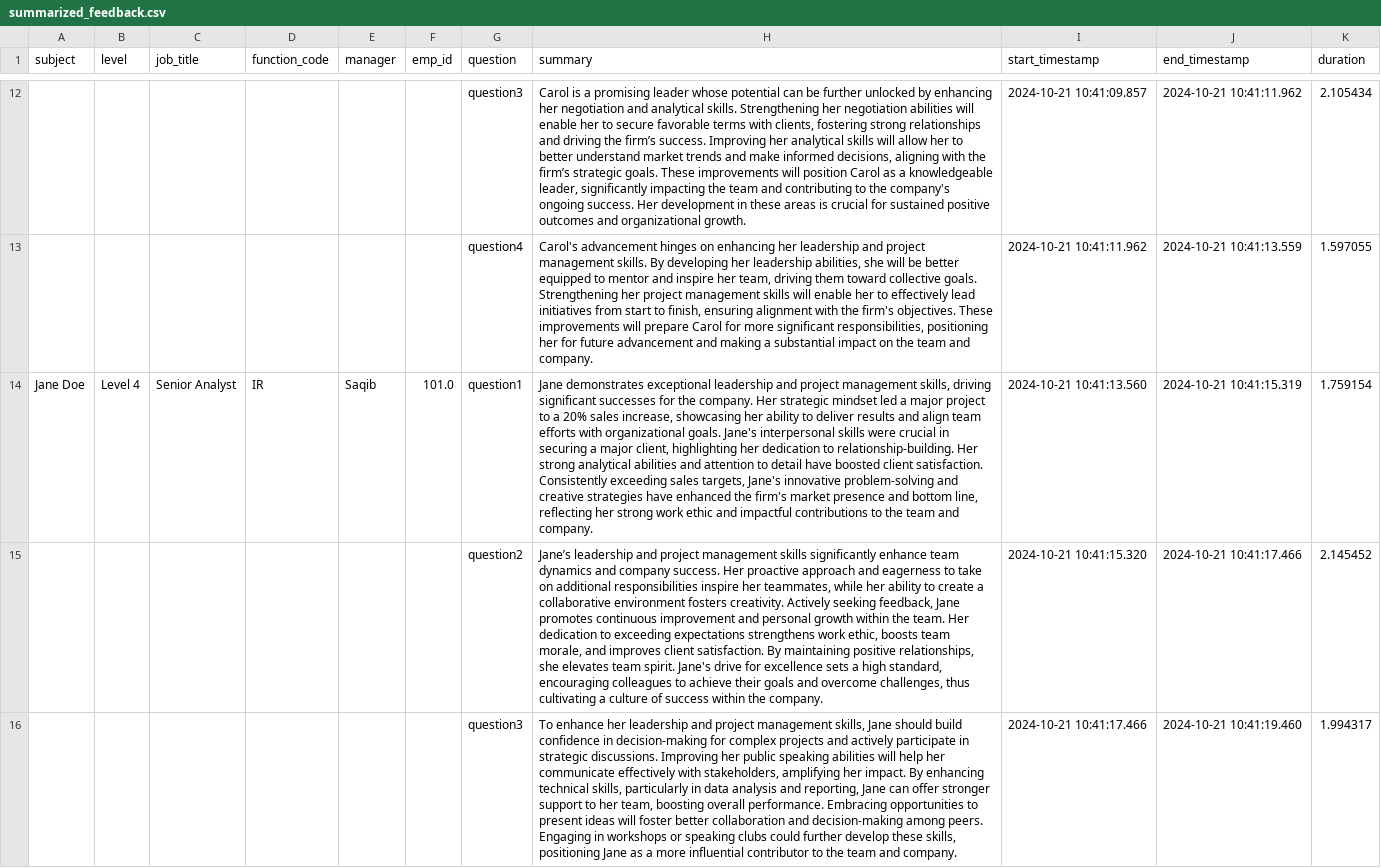
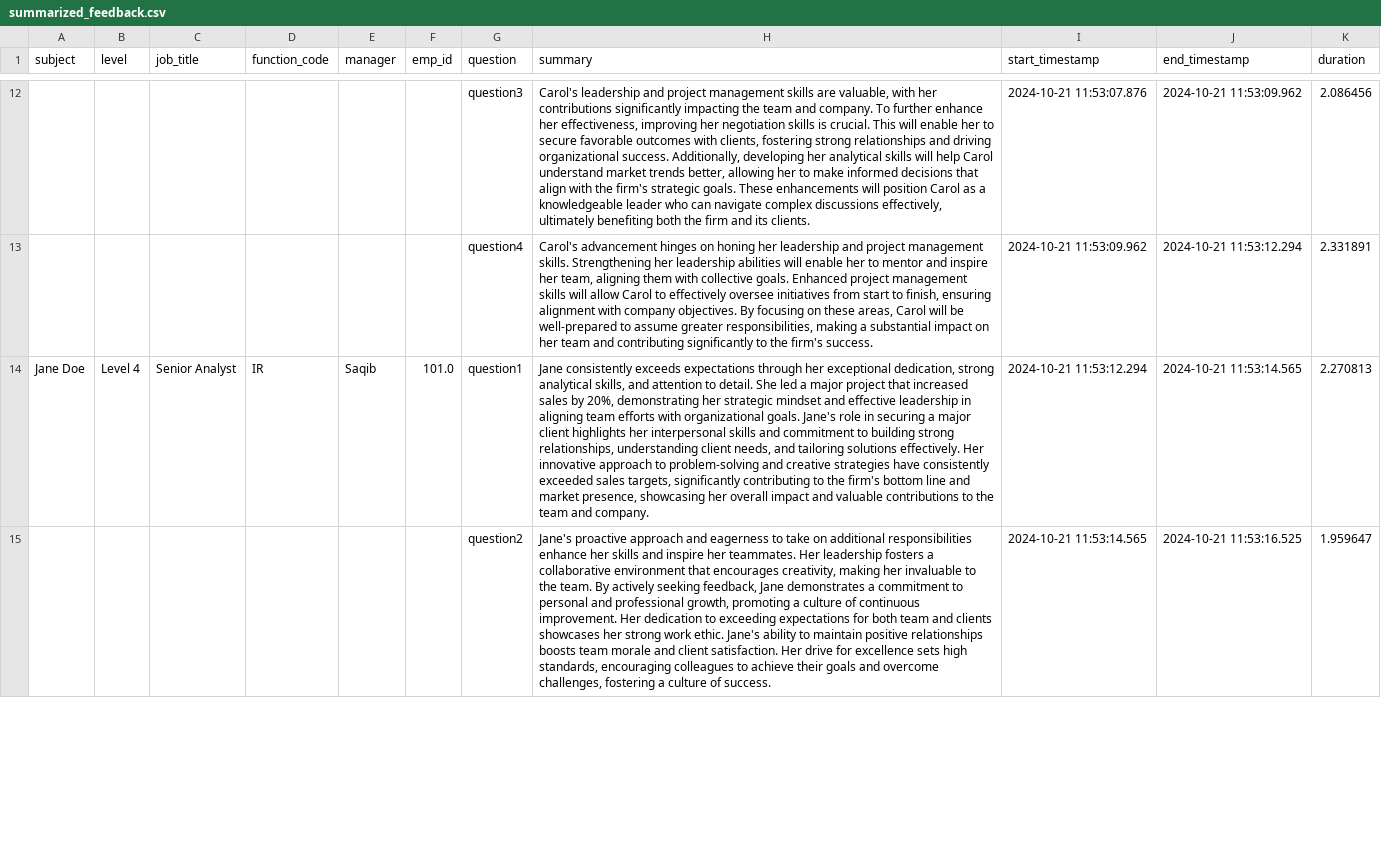
Before and after one commit to Saqib-R/Employee_360_Feedback, a CSV file: NewBackend/app/uploads/summarized_feedback.csv, drawn as a sheet; only a part is shown, gaps mark what is left out; removed rows and columns are numbered as before the commit, all else as after; the diff covers the shown part only; the diff names each change by its address in the sheet, - before the commit and + after, or states it on an @@ line.

```diff
--- a/NewBackend/app/uploads/summarized_feedback.csv
+++ b/NewBackend/app/uploads/summarized_feedback.csv
-H12 (summary): Carol is a promising leader whose potential can be further unlocked by enhancing her negotiation and analytical skills. Strengthening her negotiation abilities will enable her to secure favorable terms with clients, fostering strong relationships and driving the firm’s success. Improving her analytical skills will allow her to better understand market trends and make informed decisions, aligning with the firm’s strategic goals. These improvements will position Carol as a knowledgeable leader, significantly impacting the team and contributing to the company's ongoing success. Her development in these areas is crucial for sustained positive outcomes and organizational growth.
+H12 (summary): Carol's leadership and project management skills are valuable, with her contributions significantly impacting the team and company. To further enhance her effectiveness, improving her negotiation skills is crucial. This will enable her to secure favorable outcomes with clients, fostering strong relationships and driving organizational success. Additionally, developing her analytical skills will help Carol understand market trends better, allowing her to make informed decisions that align with the firm's strategic goals. These enhancements will position Carol as a knowledgeable leader who can navigate complex discussions effectively, ultimately benefiting both the firm and its clients.
-I12 (start_timestamp): 2024-10-21 10:41:09.857
+I12 (start_timestamp): 2024-10-21 11:53:07.876
-J12 (end_timestamp): 2024-10-21 10:41:11.962
+J12 (end_timestamp): 2024-10-21 11:53:09.962
-K12 (duration): 2.105434
+K12 (duration): 2.086456
-H13 (summary): …hinges on enhancing her leadership and project management skills. By developing her leadership abilities, she will be better equipped to mentor and inspire her team, driving them toward collective goals. Strengthening her project management skills will enable her to effectively lead initiatives from start to finish, ensuring alignment with the firm's objectives. These improvements will prepare Carol for more significant responsibilities, positioning her for future advancement and making a substantial impact on the team and company.
+H13 (summary): …hinges on honing her leadership and project management skills. Strengthening her leadership abilities will enable her to mentor and inspire her team, aligning them with collective goals. Enhanced project management skills will allow Carol to effectively oversee initiatives from start to finish, ensuring alignment with company objectives. By focusing on these areas, Carol will be well-prepared to assume greater responsibilities, making a substantial impact on her team and contributing significantly to the firm's success.
-I13 (start_timestamp): 2024-10-21 10:41:11.962
+I13 (start_timestamp): 2024-10-21 11:53:09.962
-J13 (end_timestamp): 2024-10-21 10:41:13.559
+J13 (end_timestamp): 2024-10-21 11:53:12.294
-K13 (duration): 1.597055
+K13 (duration): 2.331891
-H14 (summary): Jane demonstrates exceptional leadership and project management skills, driving significant successes for the company. Her strategic mindset led a major project to a 20% sales increase, showcasing her ability to deliver results and align team efforts with organizational goals. Jane's interpersonal skills were crucial in securing a major client, highlighting her dedication to relationship-building. Her strong analytical abilities and attention to detail have boosted client satisfaction. Consistently exceeding sales targets, Jane's innovative problem-solving and creative strategies have enhanced the firm's market presence and bottom line, reflecting her strong work ethic and impactful contributions to…
+H14 (summary): Jane consistently exceeds expectations through her exceptional dedication, strong analytical skills, and attention to detail. She led a major project that increased sales by 20%, demonstrating her strategic mindset and effective leadership in aligning team efforts with organizational goals. Jane's role in securing a major client highlights her interpersonal skills and commitment to building strong relationships, understanding client needs, and tailoring solutions effectively. Her innovative approach to problem-solving and creative strategies have consistently exceeded sales targets, significantly contributing to the firm's bottom line and market presence, showcasing her overall impact and valuable contributions to…
-I14 (start_timestamp): 2024-10-21 10:41:13.560
+I14 (start_timestamp): 2024-10-21 11:53:12.294
-J14 (end_timestamp): 2024-10-21 10:41:15.319
+J14 (end_timestamp): 2024-10-21 11:53:14.565
-K14 (duration): 1.759154
+K14 (duration): 2.270813
-row 15:  |  |  |  |  |  | question2 | Jane’s leadership and project management skills significantly enhance team dynamics and company success. Her proactive approach and eagerness to take on additional responsibilities inspire her teammates, while her ability to create a collaborative environment fosters creativity. Actively seeking feedback, Jane promotes continuous improvement and personal growth within the team. Her dedication to exceeding expectations strengthens work ethic, boosts team morale, and improves client satisfaction. By maintaining positive relationships, she elevates team spirit. Jane's drive for excellence sets a high standard, encouraging colleagues to achieve their goals and overcome challenges, thus cultivating a culture of success within the company. | 2024-10-21 10:41:15.320 | 2024-10-21 10:41:17.466 | 2.145452
-row 16:  |  |  |  |  |  | question3 | To enhance her leadership and project management skills, Jane should build confidence in decision-making for complex projects and actively participate in strategic discussions. Improving her public speaking abilities will help her communicate effectively with stakeholders, amplifying her impact. By enhancing technical skills, particularly in data analysis and reporting, Jane can offer stronger support to her team, boosting overall performance. Embracing opportunities to present ideas will foster better collaboration and decision-making among peers. Engaging in workshops or speaking clubs could further develop these skills, positioning Jane as a more influential contributor to the team and company. | 2024-10-21 10:41:17.466 | 2024-10-21 10:41:19.460 | 1.994317
+row 15:  |  |  |  |  |  | question2 | Jane's proactive approach and eagerness to take on additional responsibilities enhance her skills and inspire her teammates. Her leadership fosters a collaborative environment that encourages creativity, making her invaluable to the team. By actively seeking feedback, Jane demonstrates a commitment to personal and professional growth, promoting a culture of continuous improvement. Her dedication to exceeding expectations for both team and clients showcases her strong work ethic. Jane's ability to maintain positive relationships boosts team morale and client satisfaction. Her drive for excellence sets high standards, encouraging colleagues to achieve their goals and overcome challenges, fostering a culture of success. | 2024-10-21 11:53:14.565 | 2024-10-21 11:53:16.525 | 1.959647
```
Also changed, not shown: 6 added rows, 5 removed rows and 40 edited cells elsewhere in this file, NewBackend/app/uploads/newEmpData.csv, 12 other files.
